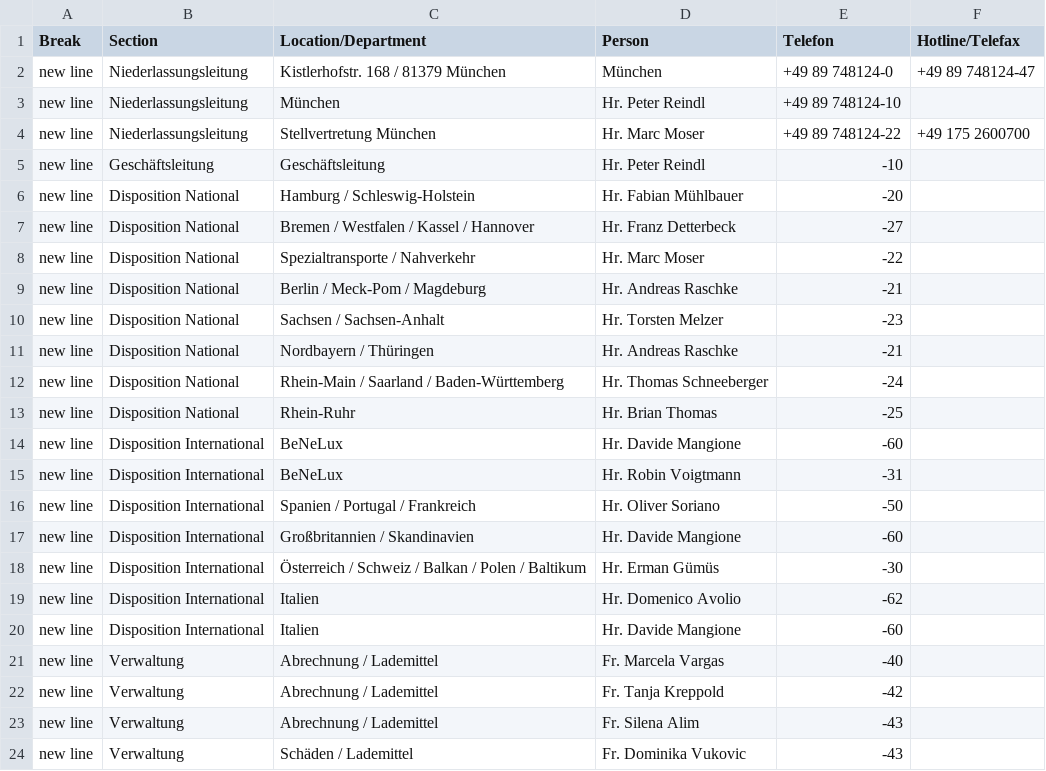
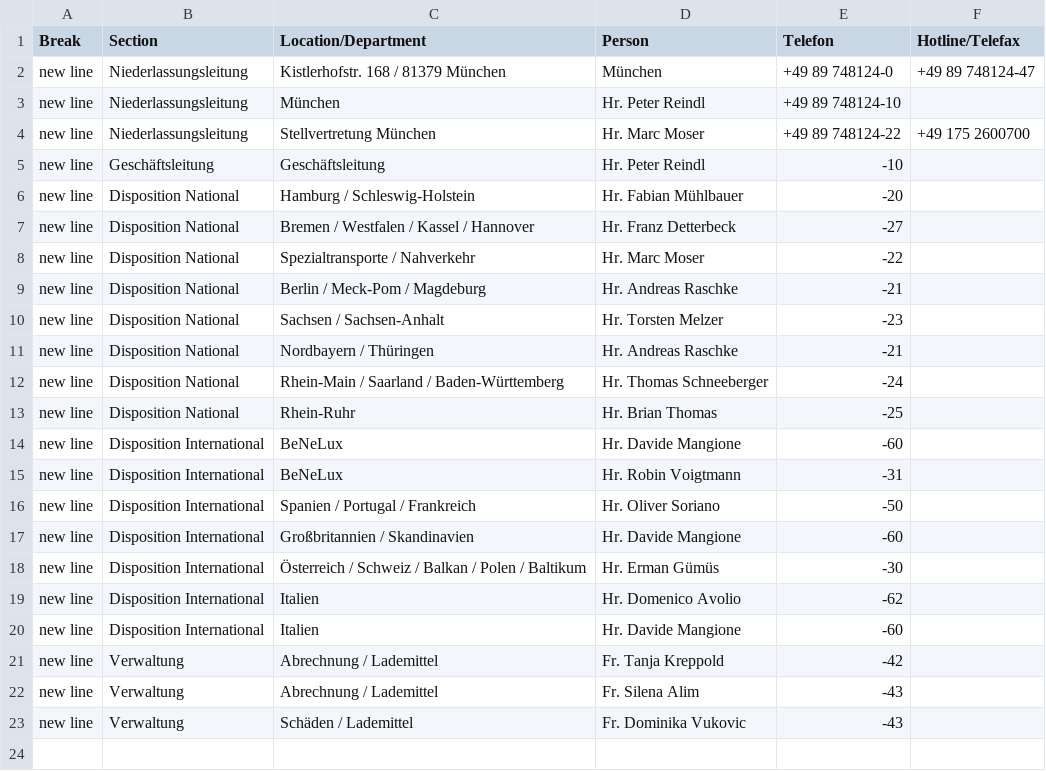
Before and after one commit to NeufraIT/neufra.eu, a CSV file: src/assets/files/locations/Personal DE.xlsx - MUE.csv, drawn as a sheet.

Commit message:
Update MUE.csv

```diff
--- a/src/assets/files/locations/Personal DE.xlsx - MUE.csv
+++ b/src/assets/files/locations/Personal DE.xlsx - MUE.csv
@@ -20,3 +20,2 @@ new line,Disposition International,Italien ,Hr. Domenico Avolio ,-62,
 new line,Disposition International,Italien ,Hr. Davide Mangione ,-60,
-new line,Verwaltung,Abrechnung / Lademittel ,Fr. Marcela Vargas ,-40,
 new line,Verwaltung,Abrechnung / Lademittel ,Fr. Tanja Kreppold ,-42,
```
